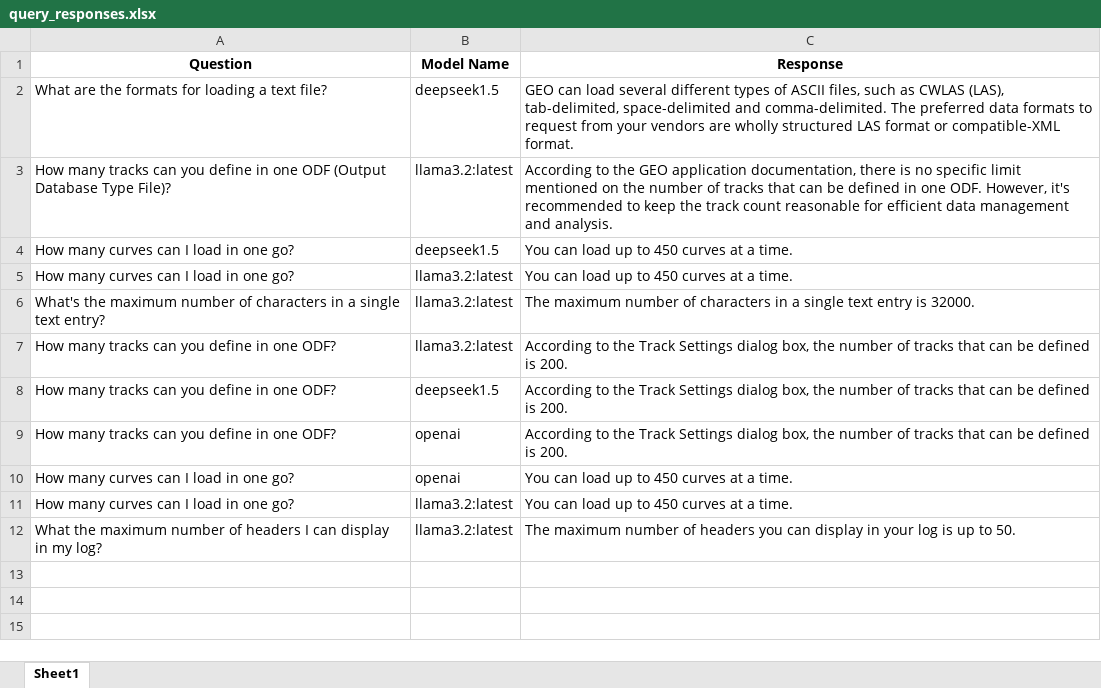
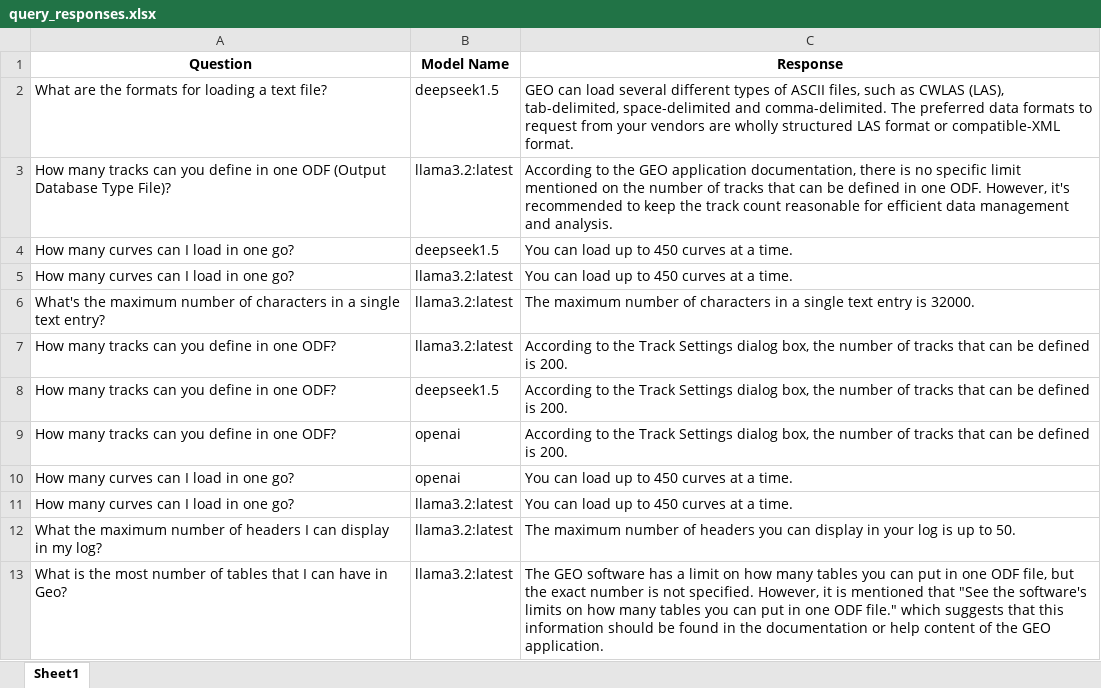
Before and after one commit to hlin-0420/GEO-bot-prototype, an Excel workbook: Data/query_responses.xlsx, sheet Sheet1, drawn as a sheet; values as stored, in another font and other column widths than the file's, no borders; the diff names each change by its address in the sheet, - before the commit and + after, or states it on an @@ line.

```diff
--- a/Data/query_responses.xlsx (sheet Sheet1)
+++ b/Data/query_responses.xlsx (sheet Sheet1)
+row 13: What is the most number of tables that I can have in Geo? | llama3.2:latest | The GEO software has a limit on how many tables you can put in one ODF file, but the exact number is not specified. However, it is mentioned that "See the software's limits on how many tables you can put in one ODF file." which suggests that this information should be found in the documentation or help content of the GEO application.
```
Also changed, not shown: 1 other file.
